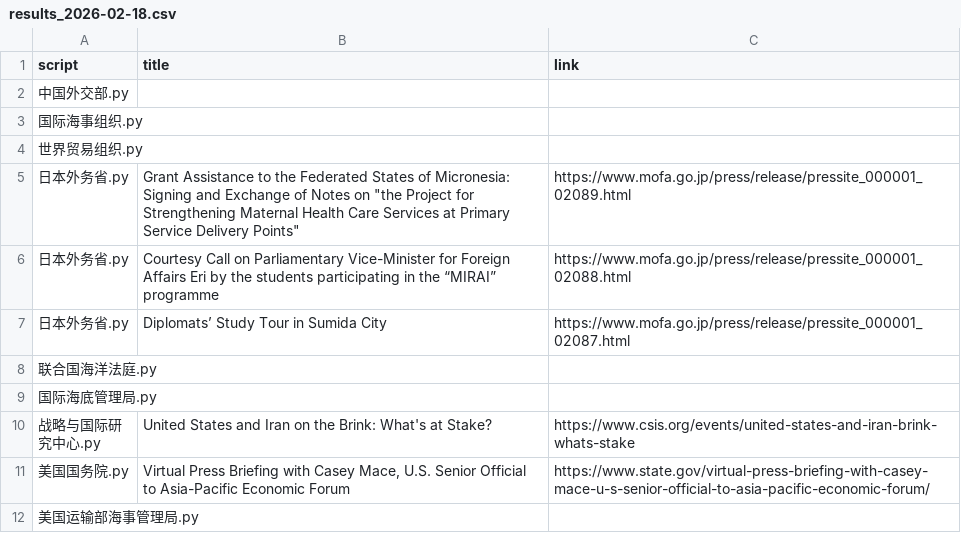
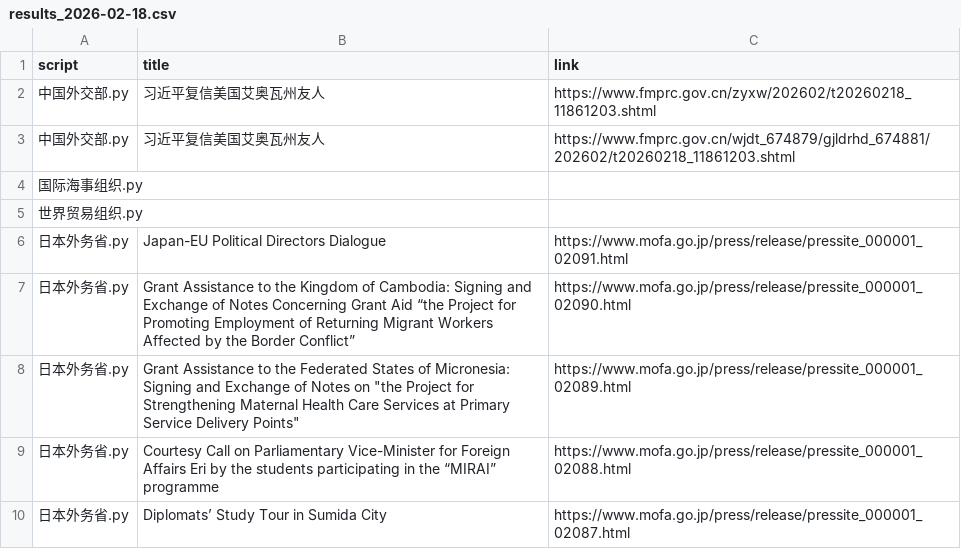
Before and after one commit to KACSH9/---, a CSV file: results_2026-02-18.csv, drawn as a sheet; only a part is shown; the shorter side is filled out with more unchanged rows.

```diff
--- a/results_2026-02-18.csv
+++ b/results_2026-02-18.csv
@@ -1,5 +1,8 @@
 script,title,link
-中国外交部.py,,
+中国外交部.py,习近平复信美国艾奥瓦州友人,https://www.fmprc.gov.cn/zyxw/202602/t20260218_11861203.shtml
+中国外交部.py,习近平复信美国艾奥瓦州友人,https://www.fmprc.gov.cn/wjdt_674879/gjldrhd_674881/202602/t20260218_11861203.shtml
 国际海事组织.py,,
 世界贸易组织.py,,
+日本外务省.py,Japan-EU Political Directors Dialogue,https://www.mofa.go.jp/press/release/pressite_000001_02091.html
+日本外务省.py,Grant Assistance to the Kingdom of Cambodia: Signing and Exchange of Notes Concerning Grant Aid “the Project for Promoting Employment of Returning Migrant Workers Affected by the Border Conflict”,https://www.mofa.go.jp/press/release/pressite_000001_02090.html
 日本外务省.py,"Grant Assistance to the Federated States of Micronesia: Signing and Exchange of Notes on ""the Project for Strengthening Maternal Health Care Services at Primary Service Delivery Points""",https://www.mofa.go.jp/press/release/pressite_000001_02089.html
```
